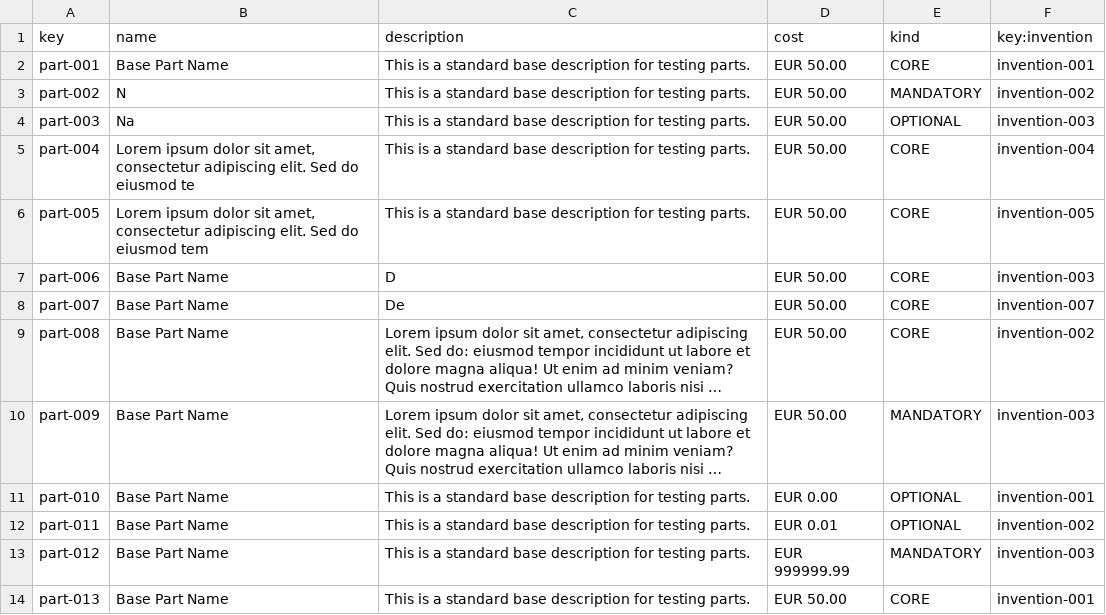
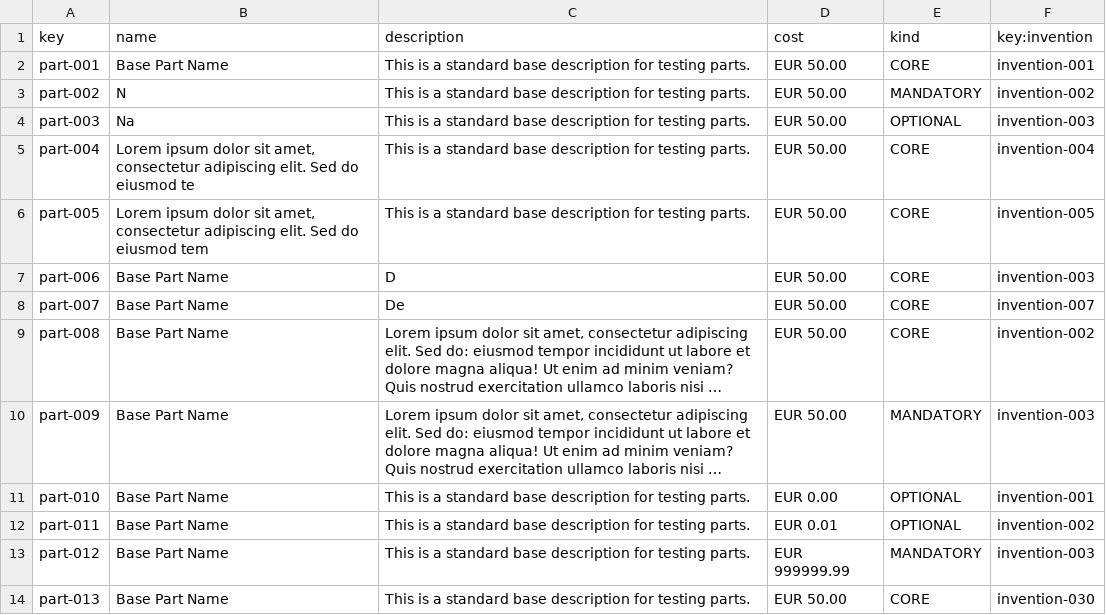
Before and after one commit to Fedealv05/Acme-Starters-C, a CSV file: src/main/resources/WEB-INF/data/sample/batch-01/part.csv, drawn as a sheet; long unchanged cells end in ….

```diff
--- a/src/main/resources/WEB-INF/data/sample/batch-01/part.csv
+++ b/src/main/resources/WEB-INF/data/sample/batch-01/part.csv
@@ -13,2 +13,2 @@ part-011,Base Part Name,This is a standard base description for testing parts.,E
 part-012,Base Part Name,This is a standard base description for testing parts.,EUR 999999.99,MANDATORY,invention-003
-part-013,Base Part Name,This is a standard base description for testing parts.,EUR 50.00,CORE,invention-001
+part-013,Base Part Name,This is a standard base description for testing parts.,EUR 50.00,CORE,invention-030
```
Also changed, not shown: src/main/resources/WEB-INF/data/sample/batch-01/invention.csv, 19 other files.
